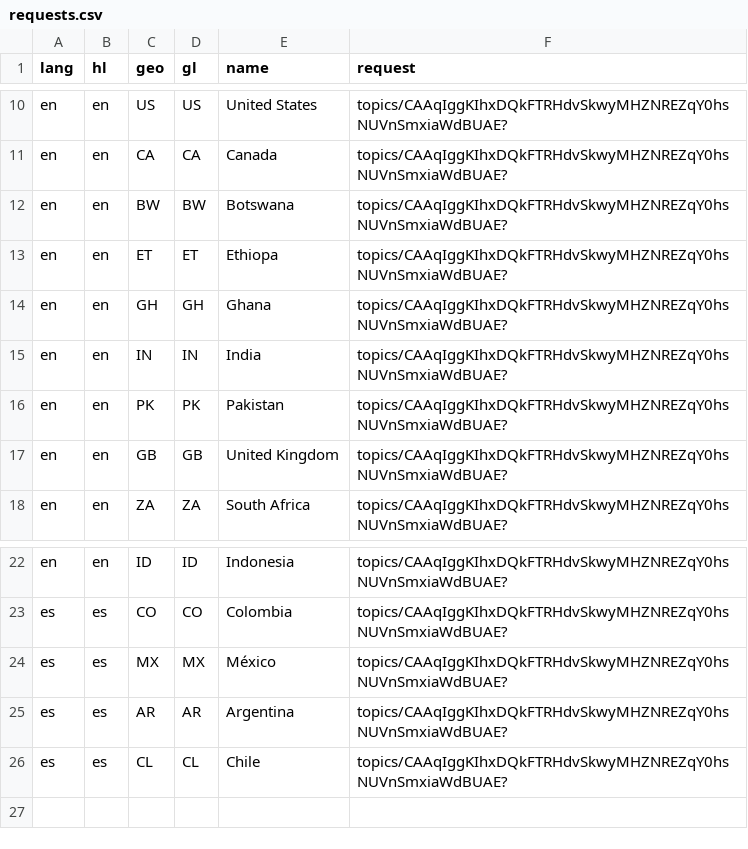
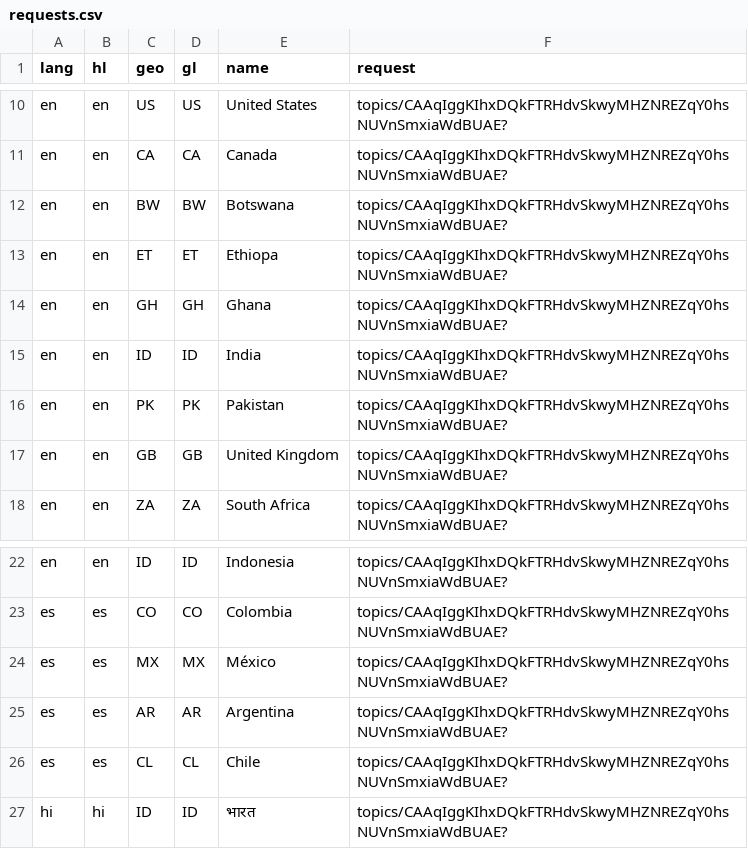
Before and after one commit to Lrakotoson/Covid-19, a CSV file: scripts/requests.csv, drawn as a sheet; only a part is shown, gaps mark what is left out.

Commit message:
Add Hindi in requests
- translation file
- modal Hindi
- request RSS

```diff
--- a/scripts/requests.csv
+++ b/scripts/requests.csv
@@ -14,3 +14,3 @@ en,en,ET,ET,Ethiopa,topics/CAAqIggKIhxDQkFTRHdvSkwyMHZNREZqY0hsNUVnSmxiaWdBUAE?
 en,en,GH,GH,Ghana,topics/CAAqIggKIhxDQkFTRHdvSkwyMHZNREZqY0hsNUVnSmxiaWdBUAE?
-en,en,IN,IN,India,topics/CAAqIggKIhxDQkFTRHdvSkwyMHZNREZqY0hsNUVnSmxiaWdBUAE?
+en,en,ID,ID,India,topics/CAAqIggKIhxDQkFTRHdvSkwyMHZNREZqY0hsNUVnSmxiaWdBUAE?
 en,en,PK,PK,Pakistan,topics/CAAqIggKIhxDQkFTRHdvSkwyMHZNREZqY0hsNUVnSmxiaWdBUAE?
@@ -26 +26,2 @@ es,es,AR,AR,Argentina,topics/CAAqIggKIhxDQkFTRHdvSkwyMHZNREZqY0hsNUVnSmxiaWdBUAE
 es,es,CL,CL,Chile,topics/CAAqIggKIhxDQkFTRHdvSkwyMHZNREZqY0hsNUVnSmxiaWdBUAE?
+hi,hi,ID,ID,भारत,topics/CAAqIggKIhxDQkFTRHdvSkwyMHZNREZqY0hsNUVnSmxiaWdBUAE?
```
Also changed, not shown: translation/translation_hi.csv, 1 other file.
